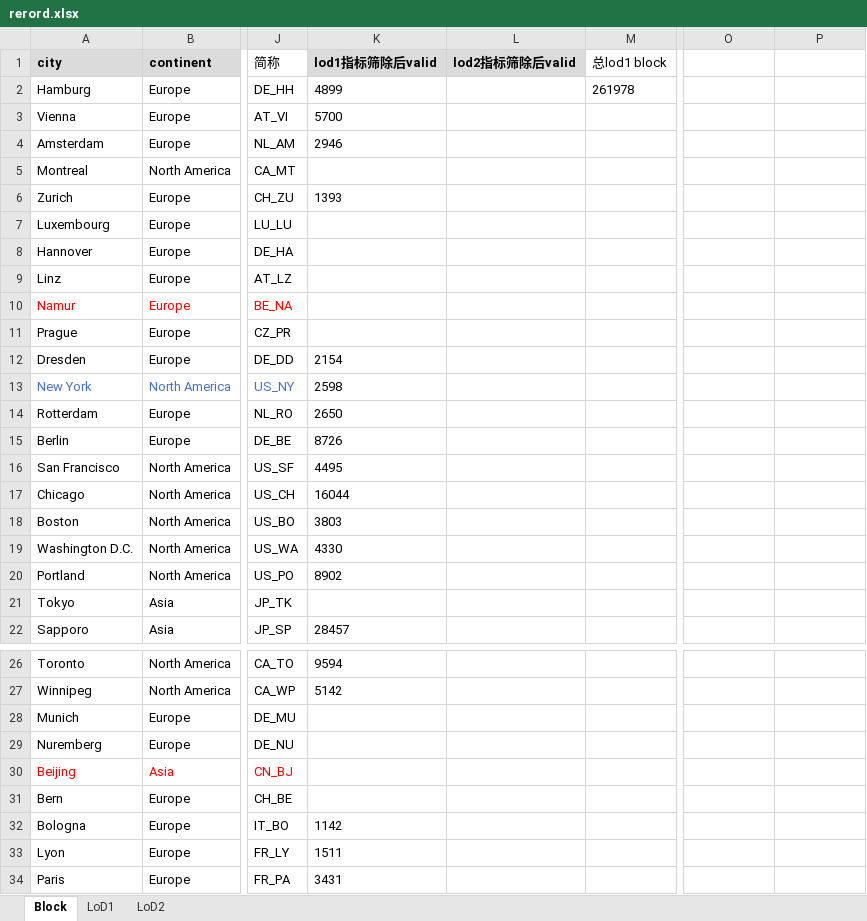
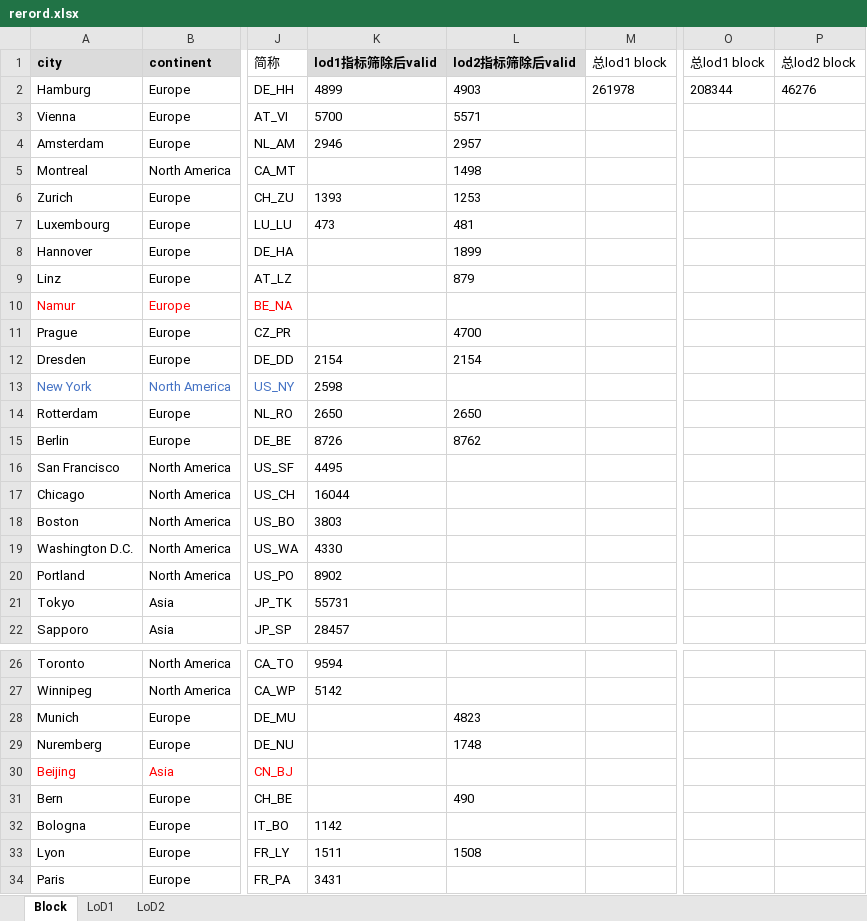
Before and after one commit to zhangbz764/block-gml-casebase, an Excel workbook: casebase/statistics/rerord.xlsx, sheet Block, drawn as a sheet; only a part is shown, gaps mark what is left out; values as stored, in another font and other column widths than the file's, no borders; the diff names each change by its address in the sheet, - before the commit and + after, or states it on an @@ line.

```diff
--- a/casebase/statistics/rerord.xlsx (sheet Block)
+++ b/casebase/statistics/rerord.xlsx (sheet Block)
-O1: (empty)
+O1: 总lod1 block
-P1: (empty)
+P1: 总lod2 block
-L2 (lod2指标筛除后valid): (empty)
+L2 (lod2指标筛除后valid): 4903
-O2 (总lod1 block): (empty)
+O2 (总lod1 block): 208344
-P2 (总lod2 block): (empty)
+P2 (总lod2 block): 46276
-L3 (lod2指标筛除后valid): (empty)
+L3 (lod2指标筛除后valid): 5571
-L4 (lod2指标筛除后valid): (empty)
+L4 (lod2指标筛除后valid): 2957
-L5 (lod2指标筛除后valid): (empty)
+L5 (lod2指标筛除后valid): 1498
-L6 (lod2指标筛除后valid): (empty)
+L6 (lod2指标筛除后valid): 1253
-K7 (lod1指标筛除后valid): (empty)
+K7 (lod1指标筛除后valid): 473
-L7 (lod2指标筛除后valid): (empty)
+L7 (lod2指标筛除后valid): 481
-L8 (lod2指标筛除后valid): (empty)
+L8 (lod2指标筛除后valid): 1899
-L9 (lod2指标筛除后valid): (empty)
+L9 (lod2指标筛除后valid): 879
-L11 (lod2指标筛除后valid): (empty)
+L11 (lod2指标筛除后valid): 4700
-L12 (lod2指标筛除后valid): (empty)
+L12 (lod2指标筛除后valid): 2154
-L14 (lod2指标筛除后valid): (empty)
+L14 (lod2指标筛除后valid): 2650
-L15 (lod2指标筛除后valid): (empty)
+L15 (lod2指标筛除后valid): 8762
-K21 (lod1指标筛除后valid): (empty)
+K21 (lod1指标筛除后valid): 55731
-L28 (lod2指标筛除后valid): (empty)
+L28 (lod2指标筛除后valid): 4823
-L29 (lod2指标筛除后valid): (empty)
+L29 (lod2指标筛除后valid): 1748
-L31 (lod2指标筛除后valid): (empty)
+L31 (lod2指标筛除后valid): 490
-L33 (lod2指标筛除后valid): (empty)
+L33 (lod2指标筛除后valid): 1508
```
Also changed, not shown: formulas that keep their value, 3 other files.
